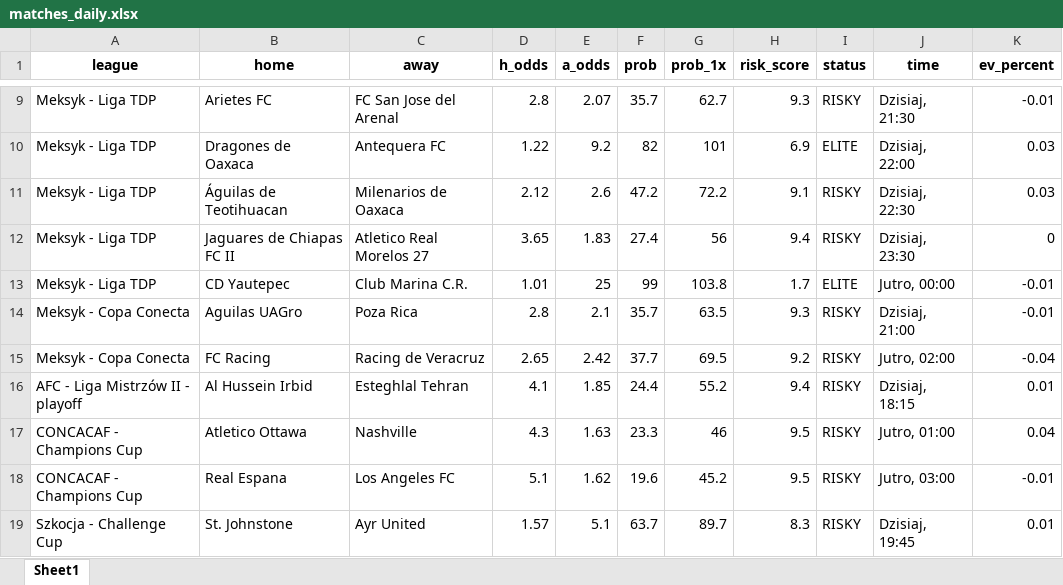
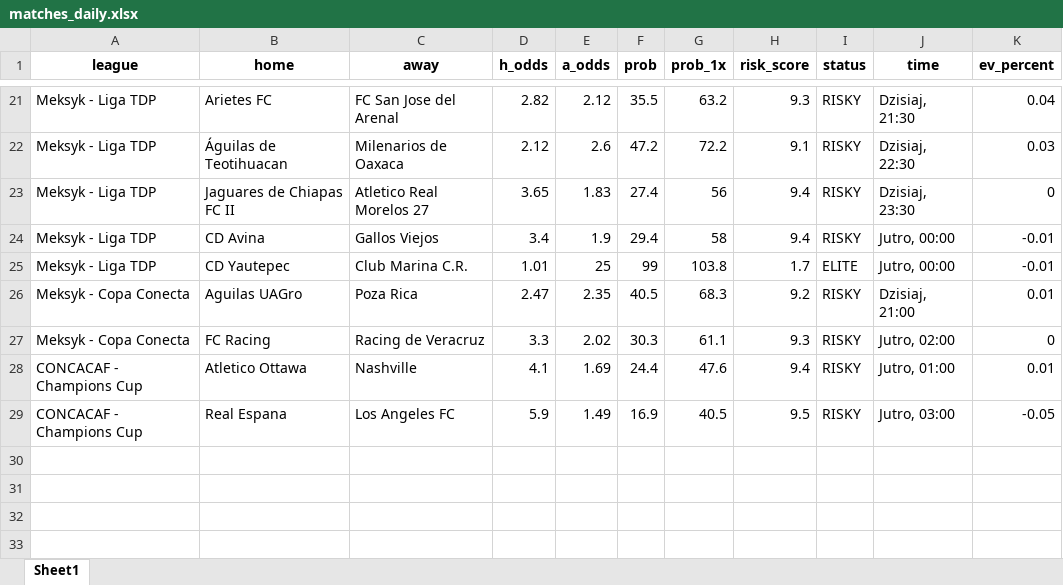
Before and after one commit to Byadiso/webscraper_advanced, an Excel workbook: matches_daily.xlsx, sheet Sheet1, drawn as a sheet; only a part is shown, gaps mark what is left out; values as stored, in another font and other column widths than the file's, no borders; removed rows and columns are numbered as before the commit, all else as after; the diff covers the shown part only; the diff names each change by its address in the sheet, - before the commit and + after, or states it on an @@ line.

```diff
--- a/matches_daily.xlsx (sheet Sheet1)
+++ b/matches_daily.xlsx (sheet Sheet1)
-D21 (h_odds): 2.8
+D21 (h_odds): 2.82
-E21 (a_odds): 2.07
+E21 (a_odds): 2.12
-F21 (prob): 35.7
+F21 (prob): 35.5
-G21 (prob_1x): 62.7
+G21 (prob_1x): 63.2
-K21 (ev_percent): -0.01
+K21 (ev_percent): 0.04
-row 10: Meksyk - Liga TDP | Dragones de Oaxaca | Antequera FC | 1.22 | 9.2 | 82 | 101 | 6.9 | ELITE | Dzisiaj, 22:00 | 0.03
+row 24: Meksyk - Liga TDP | CD Avina | Gallos Viejos | 3.4 | 1.9 | 29.4 | 58 | 9.4 | RISKY | Jutro, 00:00 | -0.01
-D26 (h_odds): 2.8
+D26 (h_odds): 2.47
-E26 (a_odds): 2.1
+E26 (a_odds): 2.35
-F26 (prob): 35.7
+F26 (prob): 40.5
-G26 (prob_1x): 63.5
+G26 (prob_1x): 68.3
-H26 (risk_score): 9.3
+H26 (risk_score): 9.2
-K26 (ev_percent): -0.01
+K26 (ev_percent): 0.01
-D27 (h_odds): 2.65
+D27 (h_odds): 3.3
-E27 (a_odds): 2.42
+E27 (a_odds): 2.02
-F27 (prob): 37.7
+F27 (prob): 30.3
-G27 (prob_1x): 69.5
+G27 (prob_1x): 61.1
-H27 (risk_score): 9.2
+H27 (risk_score): 9.3
-K27 (ev_percent): -0.04
+K27 (ev_percent): 0
-row 16: AFC - Liga Mistrzów II - playoff | Al Hussein Irbid | Esteghlal Tehran | 4.1 | 1.85 | 24.4 | 55.2 | 9.4 | RISKY | Dzisiaj, 18:15 | 0.01
-D28 (h_odds): 4.3
+D28 (h_odds): 4.1
-E28 (a_odds): 1.63
+E28 (a_odds): 1.69
-F28 (prob): 23.3
+F28 (prob): 24.4
-G28 (prob_1x): 46
+G28 (prob_1x): 47.6
-H28 (risk_score): 9.5
+H28 (risk_score): 9.4
-K28 (ev_percent): 0.04
+K28 (ev_percent): 0.01
-D29 (h_odds): 5.1
+D29 (h_odds): 5.9
-E29 (a_odds): 1.62
+E29 (a_odds): 1.49
-F29 (prob): 19.6
+F29 (prob): 16.9
-G29 (prob_1x): 45.2
+G29 (prob_1x): 40.5
-K29 (ev_percent): -0.01
+K29 (ev_percent): -0.05
-row 19: Szkocja - Challenge Cup | St. Johnstone | Ayr United | 1.57 | 5.1 | 63.7 | 89.7 | 8.3 | RISKY | Dzisiaj, 19:45 | 0.01
```
Also changed, not shown: 18 added rows, 14 removed rows and 6 edited cells elsewhere in this sheet, 1 other file.
